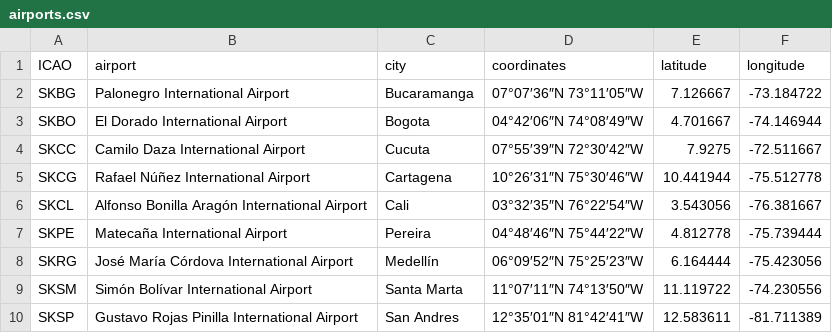
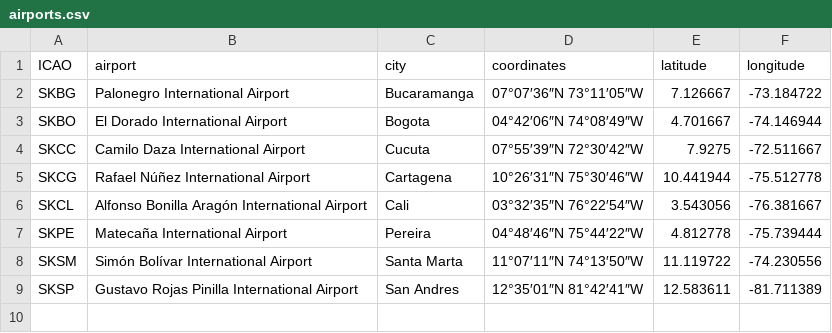
Before and after one commit to afrodp95/DS4A_Proyect, a CSV file: airports.csv, drawn as a sheet.

Commit message:
Add files via upload
Added lagging by Mario Cabarique.
Removed Rionegro from airports.

```diff
--- a/airports.csv
+++ b/airports.csv
@@ -7,3 +7,2 @@ SKCL,Alfonso Bonilla Aragón International Airport,Cali,03°32′35″N 76°22
 SKPE,Matecaña International Airport,Pereira,04°48′46″N 75°44′22″W,4.812778,-75.739444
-SKRG,José María Córdova International Airport,Medellín,06°09′52″N 75°25′23″W,6.164444,-75.423056
 SKSM,Simón Bolívar International Airport,Santa Marta,11°07′11″N 74°13′50″W,11.119722,-74.230556
```
Also changed, not shown: 1 other file.
